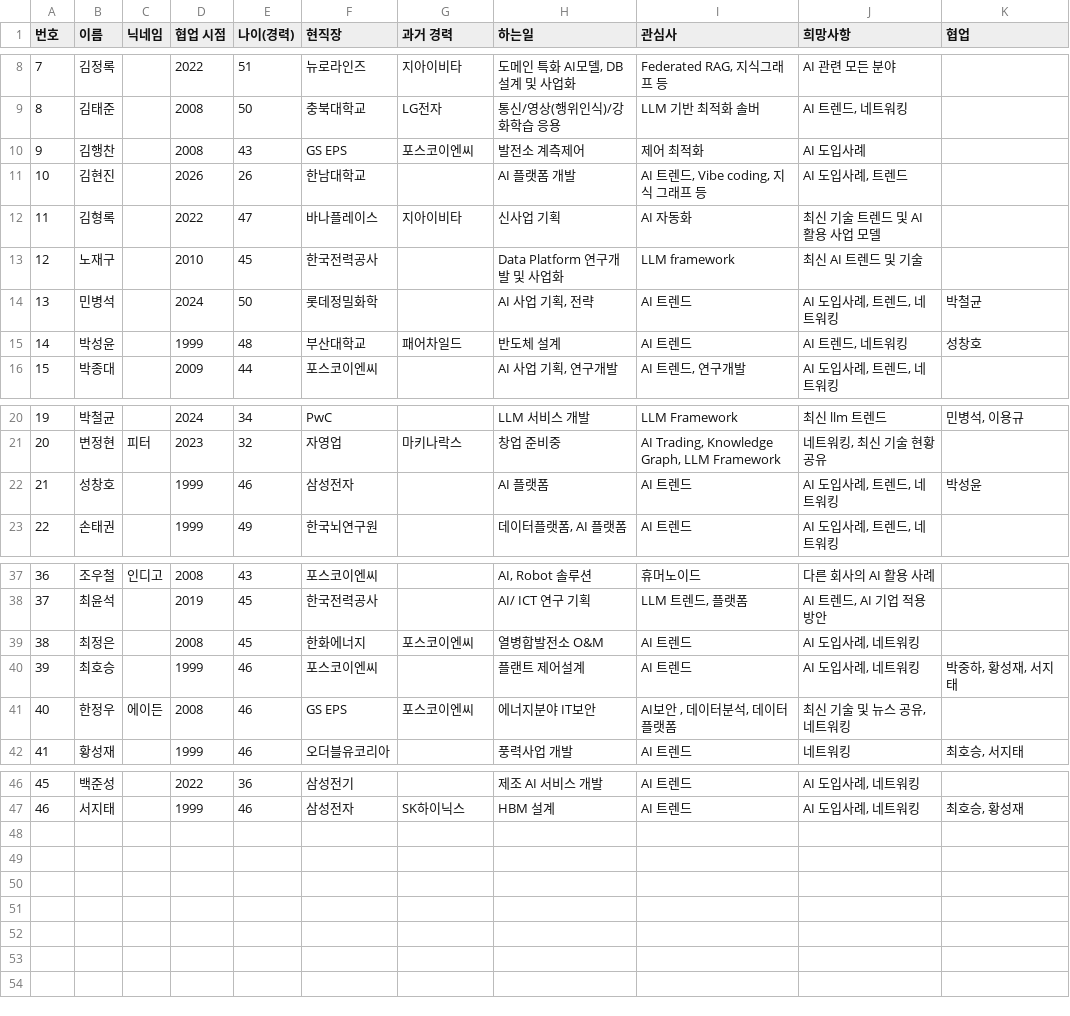
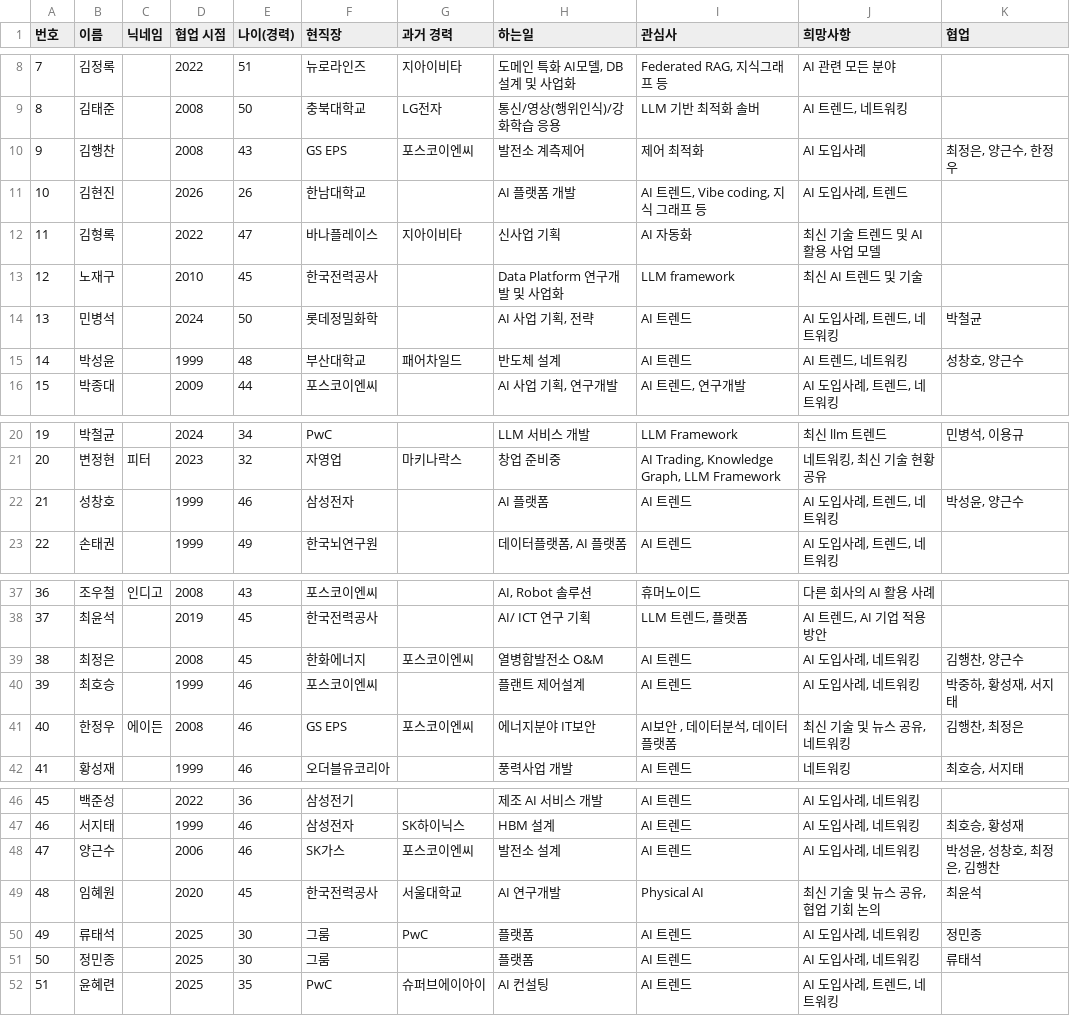
Before and after one commit to sguys99/node, a CSV file: data/snapshot.csv, drawn as a sheet; only a part is shown, gaps mark what is left out.

```diff
--- a/data/snapshot.csv
+++ b/data/snapshot.csv
@@ -9,3 +9,3 @@
 8,김태준,,2008,50,충북대학교,LG전자,통신/영상(행위인식)/강화학습 응용,LLM 기반 최적화 솔버,"AI 트렌드, 네트워킹",
-9,김행찬,,2008,43,GS EPS,포스코이엔씨,발전소 계측제어,제어 최적화,AI 도입사례,
+9,김행찬,,2008,43,GS EPS,포스코이엔씨,발전소 계측제어,제어 최적화,AI 도입사례,"최정은, 양근수, 한정우"
 10,김현진,,2026,26,한남대학교,,AI 플랫폼 개발,"AI 트렌드, Vibe coding, 지식 그래프 등","AI 도입사례, 트렌드",
@@ -14,3 +14,3 @@
 13,민병석,,2024,50,롯데정밀화학,,"AI 사업 기획, 전략",AI 트렌드,"AI 도입사례, 트렌드, 네트워킹",박철균
-14,박성윤,,1999,48,부산대학교,패어차일드,반도체 설계,AI 트렌드,"AI 트렌드, 네트워킹",성창호
+14,박성윤,,1999,48,부산대학교,패어차일드,반도체 설계,AI 트렌드,"AI 트렌드, 네트워킹","성창호, 양근수"
 15,박종대,,2009,44,포스코이엔씨,,"AI 사업 기획, 연구개발","AI 트렌드, 연구개발","AI 도입사례, 트렌드, 네트워킹",
@@ -21,3 +21,3 @@
 20,변정현,피터,2023,32,자영업,마키나락스,창업 준비중," AI Trading, Knowledge Graph, LLM Framework","네트워킹, 최신 기술 현황 공유",
-21,성창호,,1999,46,삼성전자,,AI 플랫폼,AI 트렌드,"AI 도입사례, 트렌드, 네트워킹",박성윤
+21,성창호,,1999,46,삼성전자,,AI 플랫폼,AI 트렌드,"AI 도입사례, 트렌드, 네트워킹","박성윤, 양근수"
 22,손태권,,1999,49,한국뇌연구원,,"데이터플랫폼, AI 플랫폼",AI 트렌드,"AI 도입사례, 트렌드, 네트워킹",
@@ -38,5 +38,5 @@
 37,최윤석,,2019,45,한국전력공사,,AI/ ICT 연구 기획,"LLM 트렌드, 플랫폼","AI 트렌드, AI 기업 적용 방안",
-38,최정은,,2008,45,한화에너지,포스코이엔씨,열병합발전소 O&M,AI 트렌드,"AI 도입사례, 네트워킹",
+38,최정은,,2008,45,한화에너지,포스코이엔씨,열병합발전소 O&M,AI 트렌드,"AI 도입사례, 네트워킹","김행찬, 양근수"
 39,최호승,,1999,46,포스코이엔씨,,플랜트 제어설계,AI 트렌드,"AI 도입사례, 네트워킹","박중하, 황성재, 서지태"
-40,한정우,에이든,2008,46,GS EPS,포스코이엔씨,에너지분야 IT보안,"AI보안 , 데이터분석, 데이터플랫폼","최신 기술 및 뉴스 공유, 네트워킹",
+40,한정우,에이든,2008,46,GS EPS,포스코이엔씨,에너지분야 IT보안,"AI보안 , 데이터분석, 데이터플랫폼","최신 기술 및 뉴스 공유, 네트워킹","김행찬, 최정은"
 41,황성재,,1999,46,오더블유코리아,,풍력사업 개발,AI 트렌드,네트워킹,"최호승, 서지태"
@@ -47 +47,6 @@
 46,서지태,,1999,46,삼성전자,SK하이닉스,HBM 설계,AI 트렌드,"AI 도입사례, 네트워킹","최호승, 황성재"
+47,양근수,,2006,46,SK가스,포스코이엔씨,발전소 설계,AI 트렌드,"AI 도입사례, 네트워킹","박성윤, 성창호, 최정은, 김행찬"
+48,임혜원,,2020,45,한국전력공사,서울대학교,AI 연구개발,Physical AI,"최신 기술 및 뉴스 공유, 협업 기회 논의",최윤석
+49,류태석,,2025,30,그룸,PwC,플랫폼,AI 트렌드,"AI 도입사례, 네트워킹",정민종
+50,정민종,,2025,30,그룸,,플랫폼,AI 트렌드,"AI 도입사례, 네트워킹",류태석
+51,윤혜련,,2025,35,PwC,슈퍼브에이아이,AI 컨설팅,AI 트렌드,"AI 도입사례, 트렌드, 네트워킹",
```
Also changed, not shown: 5 other files.
